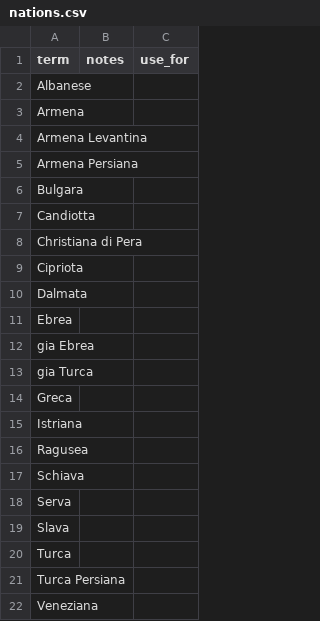
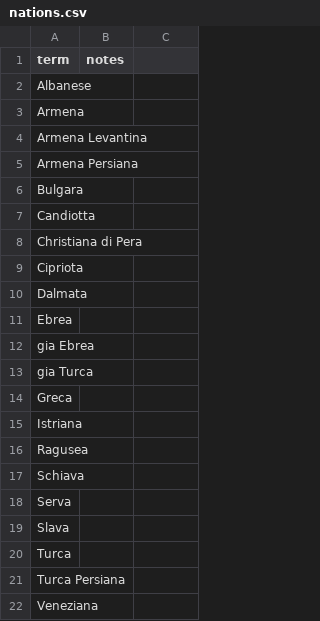
Before and after one commit to digitalutsc/dragomans_migrate, a CSV file: data/nations.csv, drawn as a sheet.

```diff
--- a/data/nations.csv
+++ b/data/nations.csv
@@ -1,2 +1,2 @@
-term,notes,use_for
+term,notes
 Albanese,,
```
Also changed, not shown: data/event_types.csv, 16 other files.
